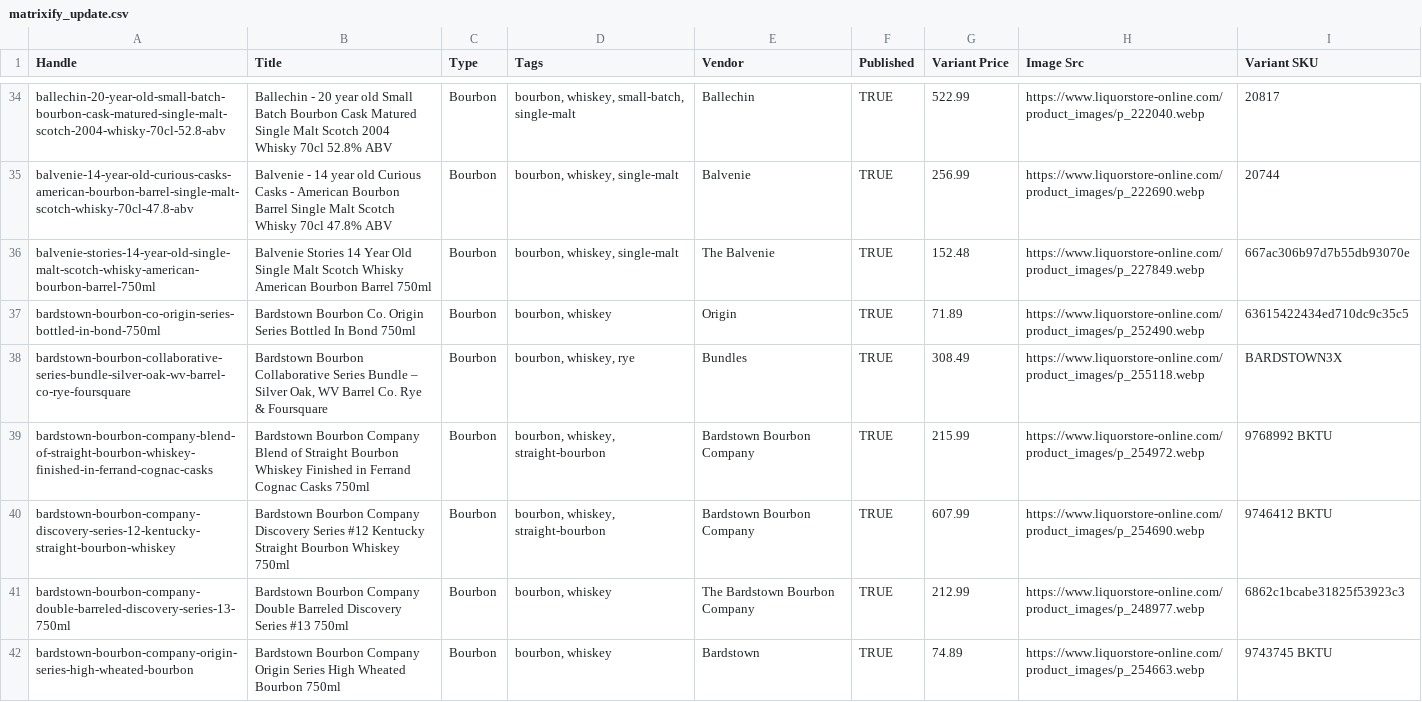
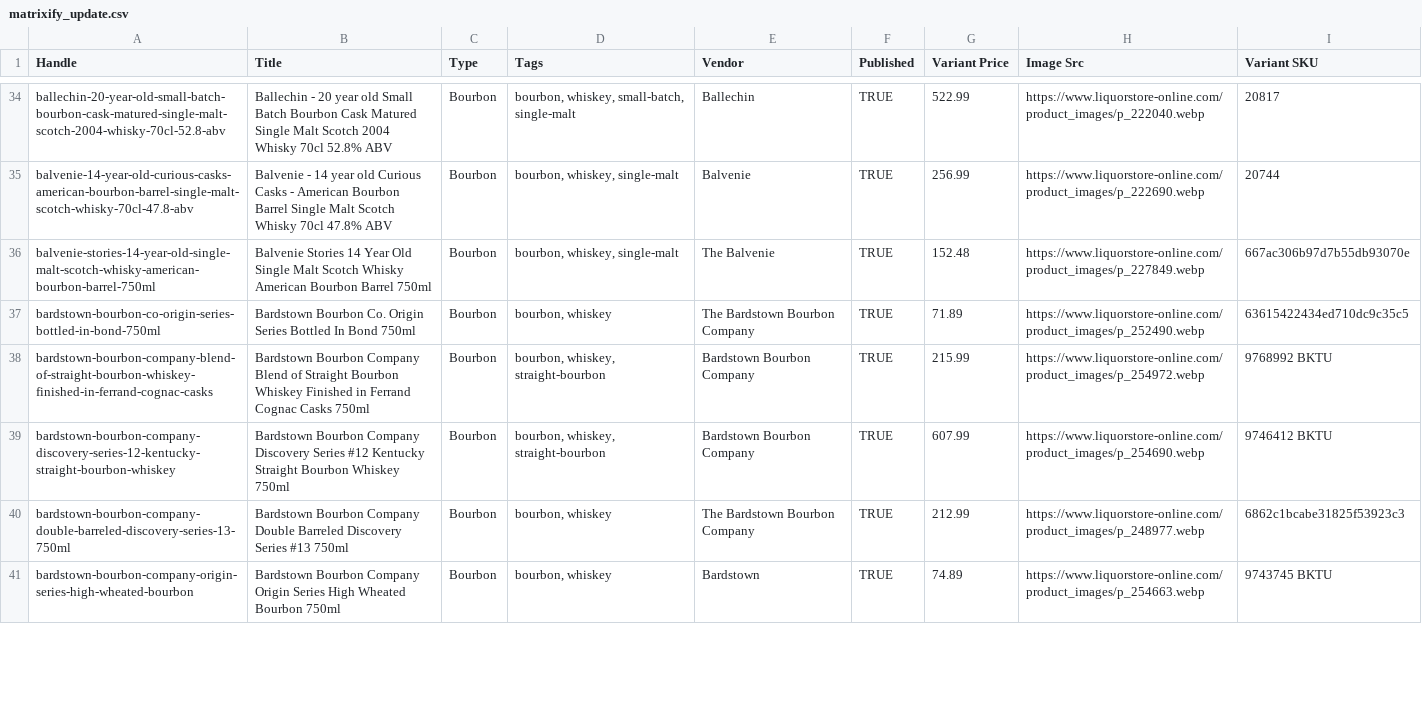
Before and after one commit to Njawnson/bourbon-shopify-sync, a CSV file: output/matrixify_update.csv, drawn as a sheet; only a part is shown, gaps mark what is left out; the diff covers the shown part only.

```diff
--- a/output/matrixify_update.csv
+++ b/output/matrixify_update.csv
@@ -36,4 +36,3 @@ balvenie-14-year-old-curious-casks-american-bourbon-barrel-single-malt-scotch-wh
 balvenie-stories-14-year-old-single-malt-scotch-whisky-american-bourbon-barrel-750ml,Balvenie Stories 14 Year Old Single Malt Scotch Whisky American Bourbon Barrel 750ml,Bourbon,"bourbon, whiskey, single-malt",The Balvenie,TRUE,152.48,https://www.liquorstore-online.com/product_images/p_227849.webp,667ac306b97d7b55db93070e
-bardstown-bourbon-co-origin-series-bottled-in-bond-750ml,Bardstown Bourbon Co. Origin Series Bottled In Bond 750ml,Bourbon,"bourbon, whiskey",Origin,TRUE,71.89,https://www.liquorstore-online.com/product_images/p_252490.webp,63615422434ed710dc9c35c5
-bardstown-bourbon-collaborative-series-bundle-silver-oak-wv-barrel-co-rye-foursquare,"Bardstown Bourbon Collaborative Series Bundle – Silver Oak, WV Barrel Co. Rye & Foursquare",Bourbon,"bourbon, whiskey, rye",Bundles,TRUE,308.49,https://www.liquorstore-online.com/product_images/p_255118.webp,BARDSTOWN3X
+bardstown-bourbon-co-origin-series-bottled-in-bond-750ml,Bardstown Bourbon Co. Origin Series Bottled In Bond 750ml,Bourbon,"bourbon, whiskey",The Bardstown Bourbon Company,TRUE,71.89,https://www.liquorstore-online.com/product_images/p_252490.webp,63615422434ed710dc9c35c5
 bardstown-bourbon-company-blend-of-straight-bourbon-whiskey-finished-in-ferrand-cognac-casks,Bardstown Bourbon Company Blend of Straight Bourbon Whiskey Finished in Ferrand Cognac Casks 750ml,Bourbon,"bourbon, whiskey, straight-bourbon",Bardstown Bourbon Company,TRUE,215.99,https://www.liquorstore-online.com/product_images/p_254972.webp,9768992 BKTU
```
Also changed, not shown: 1 added row, 2 removed rows and 2 edited cells elsewhere in this file, 1 other file.
